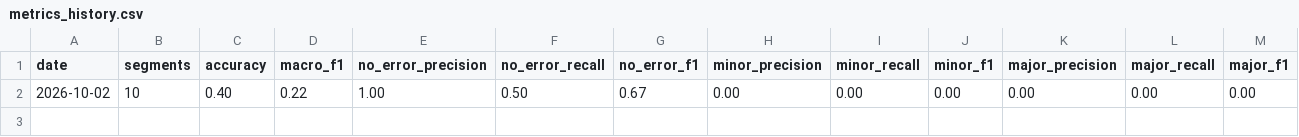
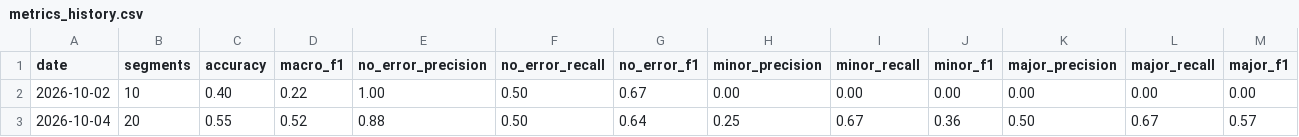
Before and after one commit to gomezclint/evaluation-test, a CSV file: daily-exports/comparisons/metrics_history.csv, drawn as a sheet.

```diff
--- a/daily-exports/comparisons/metrics_history.csv
+++ b/daily-exports/comparisons/metrics_history.csv
@@ -2 +2,2 @@ date,segments,accuracy,macro_f1,no_error_precision,no_error_recall,no_error_f1,m
 2026-10-02,10,0.40,0.22,1.00,0.50,0.67,0.00,0.00,0.00,0.00,0.00,0.00
+2026-10-04,20,0.55,0.52,0.88,0.50,0.64,0.25,0.67,0.36,0.50,0.67,0.57
```
Also changed, not shown: 1 other file.
